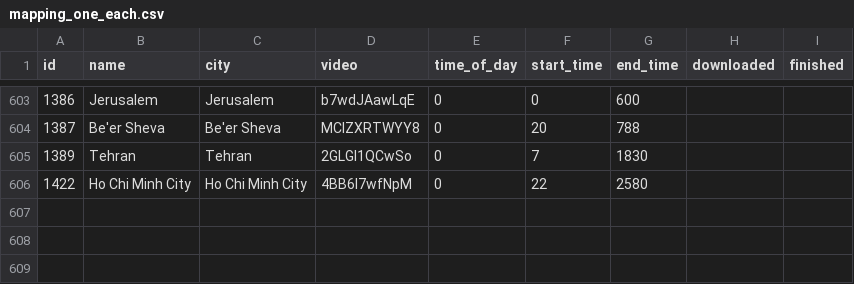
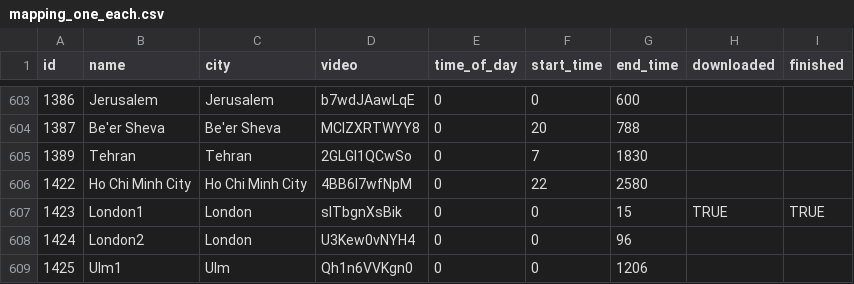
Before and after one commit to KimmichGUO/PedX-Insight, a CSV file: mapping_one_each.csv, drawn as a sheet; only a part is shown, gaps mark what is left out; the diff names each change by its address in the sheet, - before the commit and + after, or states it on an @@ line.

```diff
--- a/mapping_one_each.csv
+++ b/mapping_one_each.csv
+row 607: 1423 | London1 | London | slTbgnXsBik | 0 | 0 | 15 | TRUE | TRUE
+row 608: 1424 | London2 | London | U3Kew0vNYH4 | 0 | 0 | 96
+row 609: 1425 | Ulm1 | Ulm | Qh1n6VVKgn0 | 0 | 0 | 1206
```
Also changed, not shown: mapping.csv, 32 other files.
